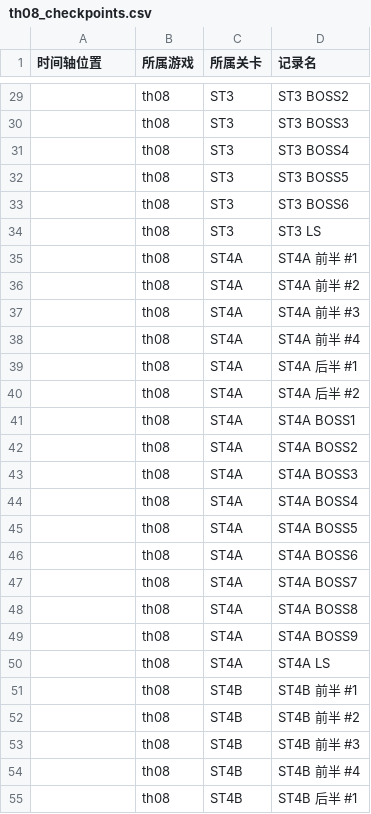
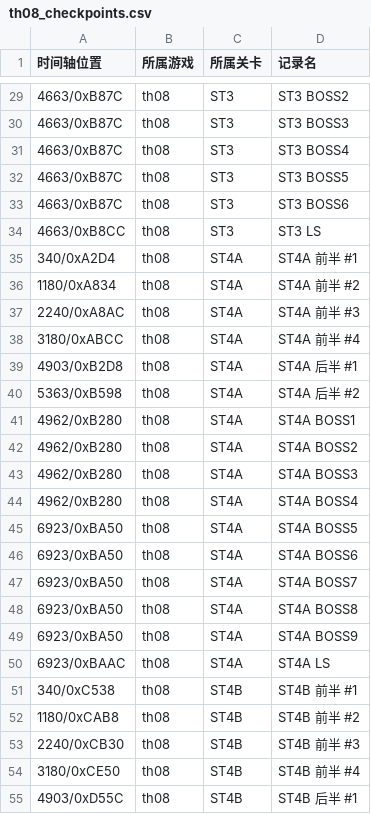
Before and after one commit to linxunan1437/thprac, a CSV file: docs/logger/th08_checkpoints.csv, drawn as a sheet; only a part is shown, gaps mark what is left out; the diff covers the shown part only.

```diff
--- a/docs/logger/th08_checkpoints.csv
+++ b/docs/logger/th08_checkpoints.csv
@@ -29,27 +29,27 @@
-,th08,ST3,ST3 BOSS2
-,th08,ST3,ST3 BOSS3
-,th08,ST3,ST3 BOSS4
-,th08,ST3,ST3 BOSS5
-,th08,ST3,ST3 BOSS6
-,th08,ST3,ST3 LS
-,th08,ST4A,ST4A 前半 #1
-,th08,ST4A,ST4A 前半 #2
-,th08,ST4A,ST4A 前半 #3
-,th08,ST4A,ST4A 前半 #4
-,th08,ST4A,ST4A 后半 #1
-,th08,ST4A,ST4A 后半 #2
-,th08,ST4A,ST4A BOSS1
-,th08,ST4A,ST4A BOSS2
-,th08,ST4A,ST4A BOSS3
-,th08,ST4A,ST4A BOSS4
-,th08,ST4A,ST4A BOSS5
-,th08,ST4A,ST4A BOSS6
-,th08,ST4A,ST4A BOSS7
-,th08,ST4A,ST4A BOSS8
-,th08,ST4A,ST4A BOSS9
-,th08,ST4A,ST4A LS
-,th08,ST4B,ST4B 前半 #1
-,th08,ST4B,ST4B 前半 #2
-,th08,ST4B,ST4B 前半 #3
-,th08,ST4B,ST4B 前半 #4
-,th08,ST4B,ST4B 后半 #1
+4663/0xB87C,th08,ST3,ST3 BOSS2
+4663/0xB87C,th08,ST3,ST3 BOSS3
+4663/0xB87C,th08,ST3,ST3 BOSS4
+4663/0xB87C,th08,ST3,ST3 BOSS5
+4663/0xB87C,th08,ST3,ST3 BOSS6
+4663/0xB8CC,th08,ST3,ST3 LS
+340/0xA2D4,th08,ST4A,ST4A 前半 #1
+1180/0xA834,th08,ST4A,ST4A 前半 #2
+2240/0xA8AC,th08,ST4A,ST4A 前半 #3
+3180/0xABCC,th08,ST4A,ST4A 前半 #4
+4903/0xB2D8,th08,ST4A,ST4A 后半 #1
+5363/0xB598,th08,ST4A,ST4A 后半 #2
+4962/0xB280,th08,ST4A,ST4A BOSS1
+4962/0xB280,th08,ST4A,ST4A BOSS2
+4962/0xB280,th08,ST4A,ST4A BOSS3
+4962/0xB280,th08,ST4A,ST4A BOSS4
+6923/0xBA50,th08,ST4A,ST4A BOSS5
+6923/0xBA50,th08,ST4A,ST4A BOSS6
+6923/0xBA50,th08,ST4A,ST4A BOSS7
+6923/0xBA50,th08,ST4A,ST4A BOSS8
+6923/0xBA50,th08,ST4A,ST4A BOSS9
+6923/0xBAAC,th08,ST4A,ST4A LS
+340/0xC538,th08,ST4B,ST4B 前半 #1
+1180/0xCAB8,th08,ST4B,ST4B 前半 #2
+2240/0xCB30,th08,ST4B,ST4B 前半 #3
+3180/0xCE50,th08,ST4B,ST4B 前半 #4
+4903/0xD55C,th08,ST4B,ST4B 后半 #1
```
Also changed, not shown: 114 edited cells elsewhere in this file, docs/logger/th07_checkpoints.csv, 13 other files.
